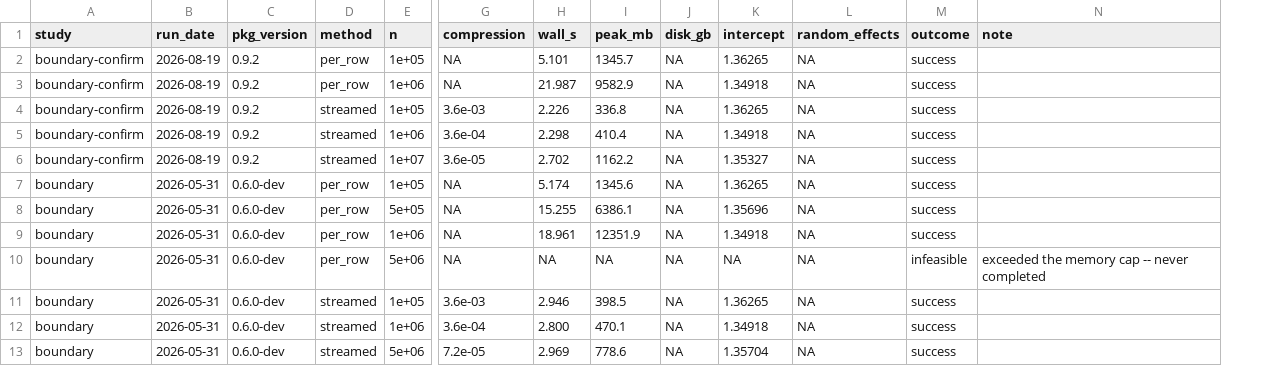
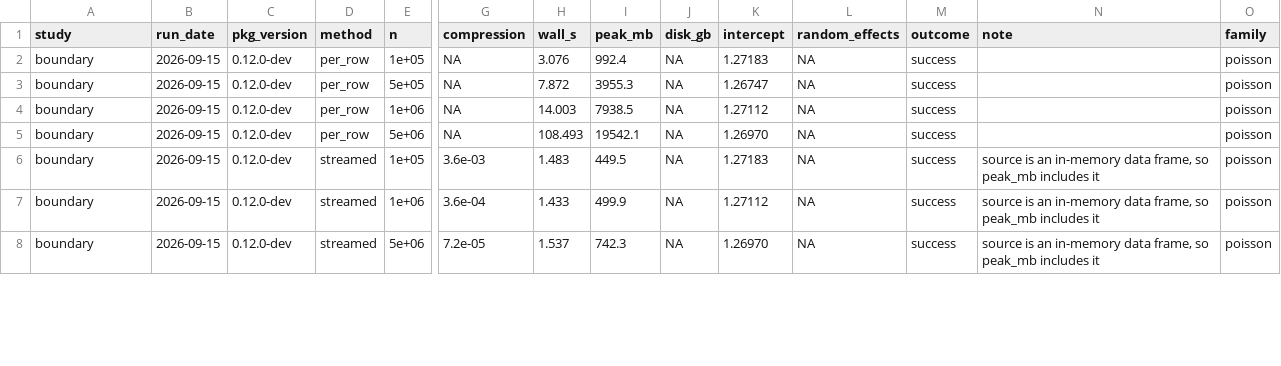
Before and after one commit to AAGI-AUS/flexyBayes, a CSV file: inst/validation/benchmark_scaling.csv, drawn as a sheet; only a part is shown, gaps mark what is left out; removed rows and columns are numbered as before the commit, all else as after; rows hold the shown columns only; the diff covers the shown part only; the diff names each change by its address in the sheet, - before the commit and + after, or states it on an @@ line.

Commit message:
docs: bring the release surfaces in line with the 0.12.0 code
- The scaling benchmark is measured on a Poisson model, because 0.12.0
  refuses the streamed Gaussian route the page described: peak memory
  712 MB at ten million rows and 734 MB at five billion, streamed from
  disk, with the earlier Gaussian record kept as a dated section. The
  validation README entry matches, and the engine-failure refusal, which
  reads its largest verified fit from the same CSV, now quotes the
  5,000,000-row per-row fit; its test and the reader's comment follow.
- API_STABILITY.md records triangulate() as internal, the Gaussian
  refusal of flexybayes_stream(), and that the brms predict() method
  passes further arguments such as allow_new_levels on to brms.
- The classify-path warning names allow_new_levels = TRUE, which brms
  accepts, in place of a value neither engine accepts.
- fb_select() gains an example: a plan on a small INLA base, which fits
  nothing beyond the base.
- The pkgdown index lists the fb_select() tidy, augment and plot methods.
- The definition of done targets 0.12.0 with the export count held at 36
  as a ceiling, re-dates its out-of-scope list, and anchors its
  missing-data identity check on "the same whether": the unanchored
  pattern matched the selection vignette's sentence denying that a
  shrinkage posterior's answer equals an optimiser's. A copy with the
  illustration vignette's caveat removed fails the anchored check.

Checks: test-inla-engine-death-refusal.R and test-stream-aggregate.R,
12 blocks, 58 expectations, 0 failures; definition of done quick tier 21
pass, with version, NEWS heading and citation date left to the release
commit.

```diff
--- a/inst/validation/benchmark_scaling.csv
+++ b/inst/validation/benchmark_scaling.csv
+column O (family), rows 2-8: all poisson
-row 2: boundary-confirm | 2026-08-19 | 0.9.2 | per_row | 1e+05 | NA | 5.101 | 1345.7 | NA | 1.36265 | NA | success
-row 3: boundary-confirm | 2026-08-19 | 0.9.2 | per_row | 1e+06 | NA | 21.987 | 9582.9 | NA | 1.34918 | NA | success
-row 4: boundary-confirm | 2026-08-19 | 0.9.2 | streamed | 1e+05 | 3.6e-03 | 2.226 | 336.8 | NA | 1.36265 | NA | success
-row 5: boundary-confirm | 2026-08-19 | 0.9.2 | streamed | 1e+06 | 3.6e-04 | 2.298 | 410.4 | NA | 1.34918 | NA | success
-row 6: boundary-confirm | 2026-08-19 | 0.9.2 | streamed | 1e+07 | 3.6e-05 | 2.702 | 1162.2 | NA | 1.35327 | NA | success
-B2:B8 (run_date): 2026-05-31
+B2:B8 (run_date): 2026-09-15
-C2:C8 (pkg_version): 0.6.0-dev
+C2:C8 (pkg_version): 0.12.0-dev
-H2 (wall_s): 5.174
+H2 (wall_s): 3.076
-I2 (peak_mb): 1345.6
+I2 (peak_mb): 992.4
-K2 (intercept): 1.36265
+K2 (intercept): 1.27183
-H3 (wall_s): 15.255
+H3 (wall_s): 7.872
-I3 (peak_mb): 6386.1
+I3 (peak_mb): 3955.3
-K3 (intercept): 1.35696
+K3 (intercept): 1.26747
-H4 (wall_s): 18.961
+H4 (wall_s): 14.003
-I4 (peak_mb): 12351.9
+I4 (peak_mb): 7938.5
-K4 (intercept): 1.34918
+K4 (intercept): 1.27112
-H5 (wall_s): NA
+H5 (wall_s): 108.493
-I5 (peak_mb): NA
+I5 (peak_mb): 19542.1
-K5 (intercept): NA
+K5 (intercept): 1.26970
-M5 (outcome): infeasible
+M5 (outcome): success
-N5 (note): exceeded the memory cap -- never completed
+N5 (note): (empty)
-H6 (wall_s): 2.946
+H6 (wall_s): 1.483
-I6 (peak_mb): 398.5
+I6 (peak_mb): 449.5
-K6 (intercept): 1.36265
+K6 (intercept): 1.27183
-N6:N8 (note): (empty)
+N6:N8 (note): source is an in-memory data frame, so peak_mb includes it
-H7 (wall_s): 2.800
+H7 (wall_s): 1.433
-I7 (peak_mb): 470.1
+I7 (peak_mb): 499.9
-K7 (intercept): 1.34918
+K7 (intercept): 1.27112
-H8 (wall_s): 2.969
+H8 (wall_s): 1.537
-I8 (peak_mb): 778.6
+I8 (peak_mb): 742.3
-K8 (intercept): 1.35704
+K8 (intercept): 1.26970
```
Also changed, not shown: 43 edited cells elsewhere in this file, 10 other files.
